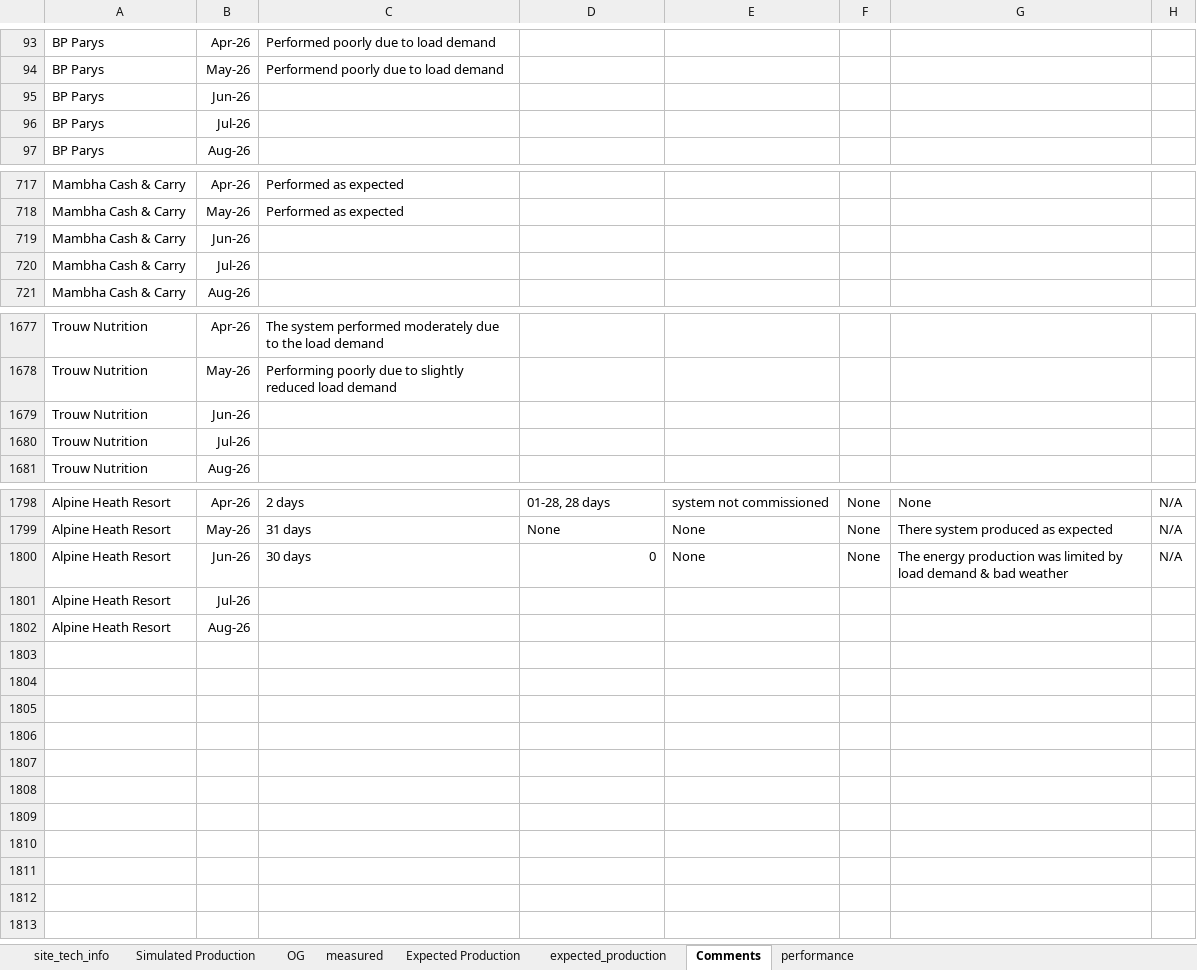
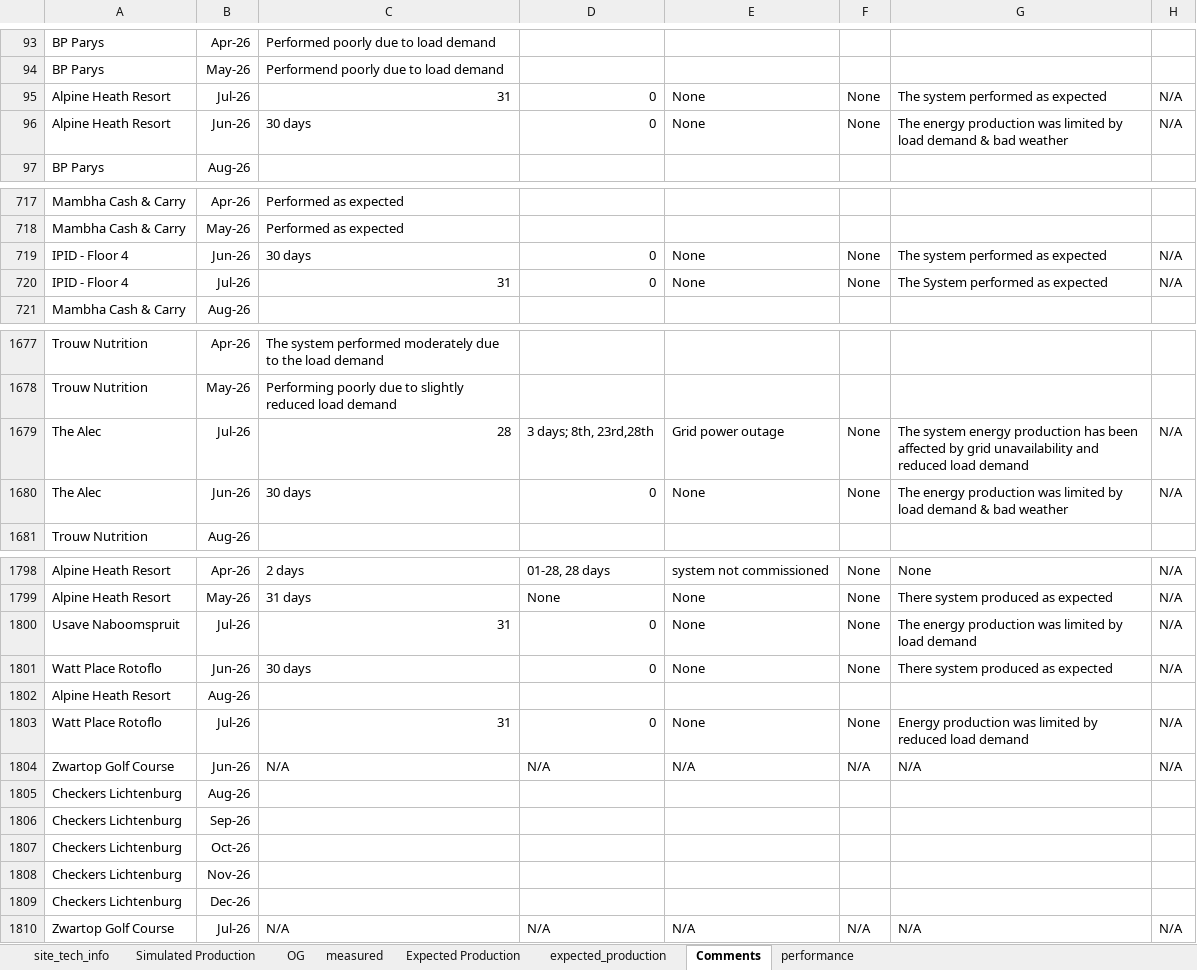
Before and after one commit to MathakgaleMohale/Performance-Review, an Excel workbook: Data.xlsx, sheet Comments, drawn as a sheet; only a part is shown, gaps mark what is left out; values as stored, in another font and other column widths than the file's, no borders; table styles not drawn; removed rows and columns are numbered as before the commit, all else as after; the diff covers the shown part only; the diff names each change by its address in the sheet, - before the commit and + after, or states it on an @@ line.

```diff
--- a/Data.xlsx (sheet Comments)
+++ b/Data.xlsx (sheet Comments)
@@ row 95 moved to row 191: BP Parys @@
-row 96: BP Parys | Jul-26
+row 95: Alpine Heath Resort | Jul-26 | 31 | 0 | None | None | The system performed as expected | N/A
+row 96: Alpine Heath Resort | Jun-26 | 30 days | 0 | None | None | The energy production was limited by load demand & bad weather | N/A
-row 719: Mambha Cash & Carry | Jun-26
-row 720: Mambha Cash & Carry | Jul-26
+row 719: IPID - Floor 4 | Jun-26 | 30 days | 0 | None | None | The system performed as expected | N/A
+row 720: IPID - Floor 4 | Jul-26 | 31 | 0 | None | None | The System performed as expected | N/A
-row 1679: Trouw Nutrition | Jun-26
-row 1680: Trouw Nutrition | Jul-26
+row 1679: The Alec | Jul-26 | 28 | 3 days; 8th, 23rd,28th | Grid power outage | None | The system energy production has been affected by grid unavailability and reduced load demand | N/A
+row 1680: The Alec | Jun-26 | 30 days | 0 | None | None | The energy production was limited by load demand & bad weather | N/A
-A1800: Alpine Heath Resort
+A1800: Usave Naboomspruit
-B1800: Jun-26
+B1800: Jul-26
-C1800: 30 days
+C1800: 31
-G1800: …load demand & bad weather
+G1800: …load demand
-row 1801: Alpine Heath Resort | Jul-26
@@ row 1776 moved to row 1801: Watt Place Rotoflo @@
+row 1803: Watt Place Rotoflo | Jul-26 | 31 | 0 | None | None | Energy production was limited by reduced load demand | N/A
+row 1804: Zwartop Golf Course | Jun-26 | N/A | N/A | N/A | N/A | N/A | N/A
+row 1805: Checkers Lichtenburg | Aug-26
+row 1806: Checkers Lichtenburg | Sep-26
+row 1807: Checkers Lichtenburg | Oct-26
+row 1808: Checkers Lichtenburg | Nov-26
+row 1809: Checkers Lichtenburg | Dec-26
+row 1810: Zwartop Golf Course | Jul-26 | N/A | N/A | N/A | N/A | N/A | N/A
```
Also changed, not shown: 71 added rows, 71 removed rows, 28 moved rows and 61 edited cells elsewhere in this sheet, sheet performance, sheet expected_production, sheet measured, sheet OG, sheet site_tech_info, sheet Expected Production, 1 more sheet, formulas that keep their value, hidden cells, 5 other files.
